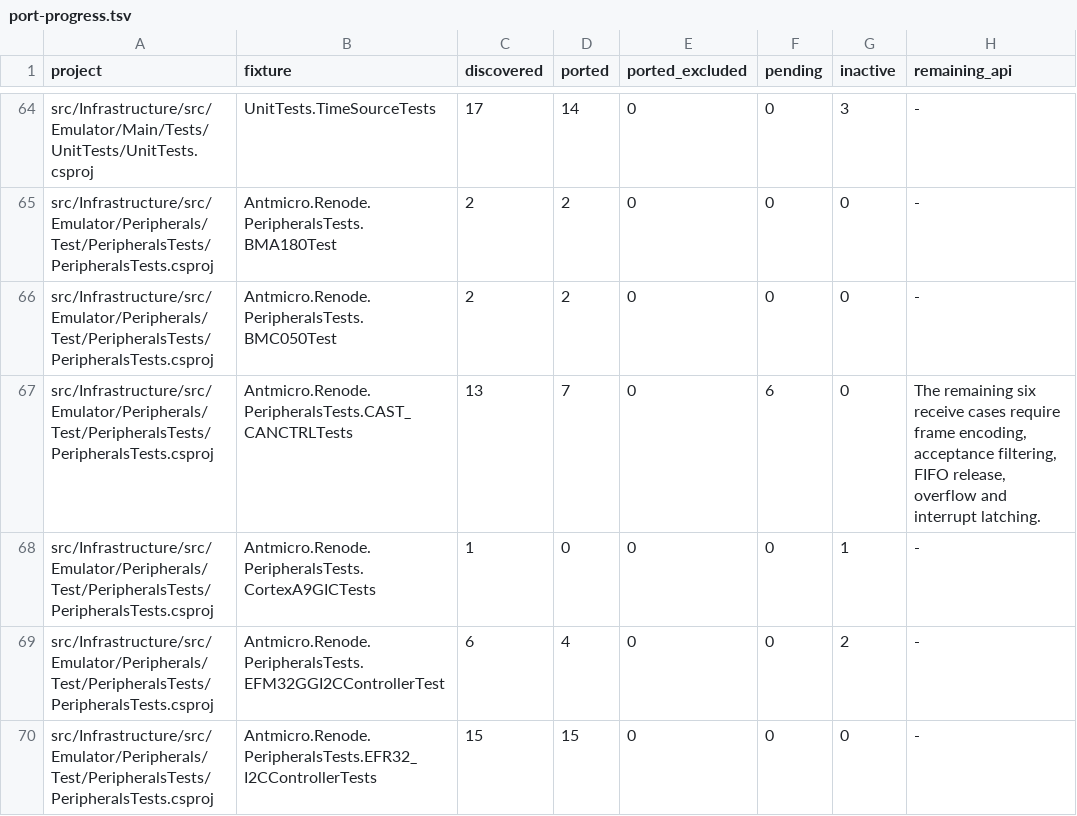
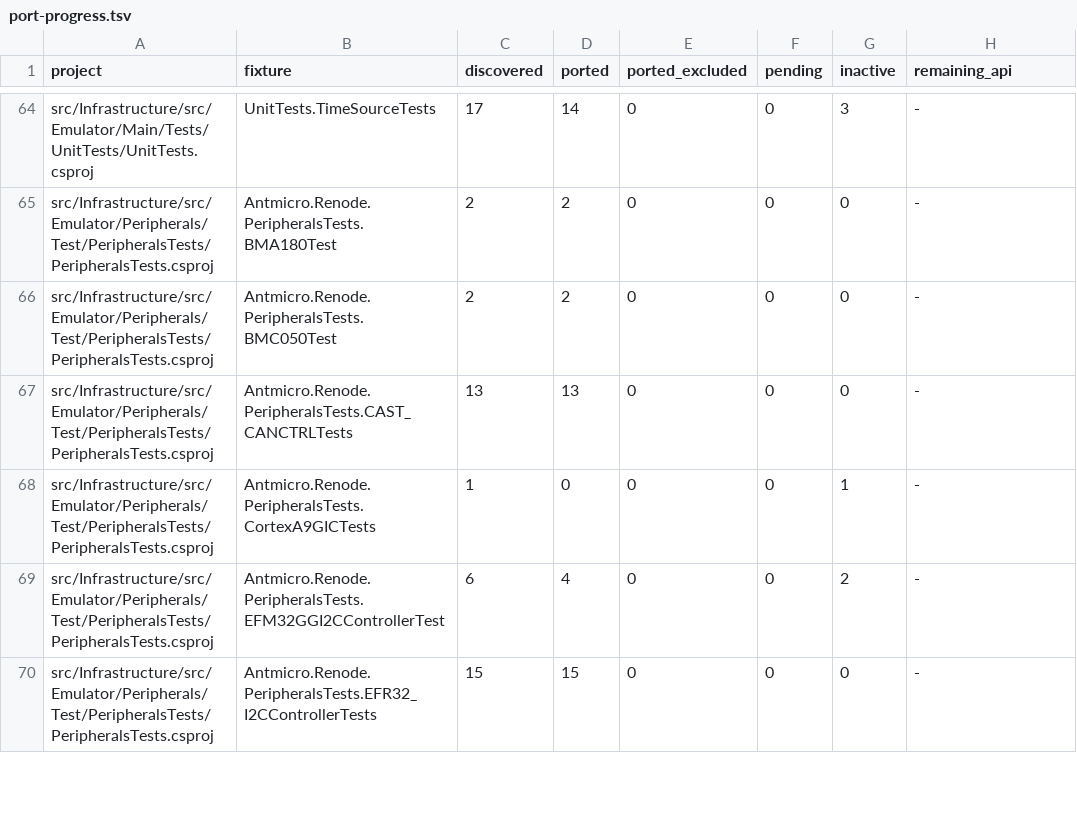
Before and after one commit to Koukyosyumei/penv, a TSV file: docs/nunit-evidence/port-progress.tsv, drawn as a sheet; only a part is shown, gaps mark what is left out.

```diff
--- a/docs/nunit-evidence/port-progress.tsv
+++ b/docs/nunit-evidence/port-progress.tsv
@@ -66,3 +66,3 @@ src/Infrastructure/src/Emulator/Peripherals/Test/PeripheralsTests/PeripheralsTes
 src/Infrastructure/src/Emulator/Peripherals/Test/PeripheralsTests/PeripheralsTests.csproj	Antmicro.Renode.PeripheralsTests.BMC050Test	2	2	0	0	0	-
-src/Infrastructure/src/Emulator/Peripherals/Test/PeripheralsTests/PeripheralsTests.csproj	Antmicro.Renode.PeripheralsTests.CAST_CANCTRLTests	13	7	0	6	0	The remaining six receive cases require frame encoding, acceptance filtering, FIFO release, overflow and interrupt latching.
+src/Infrastructure/src/Emulator/Peripherals/Test/PeripheralsTests/PeripheralsTests.csproj	Antmicro.Renode.PeripheralsTests.CAST_CANCTRLTests	13	13	0	0	0	-
 src/Infrastructure/src/Emulator/Peripherals/Test/PeripheralsTests/PeripheralsTests.csproj	Antmicro.Renode.PeripheralsTests.CortexA9GICTests	1	0	0	0	1	-
```
Also changed, not shown: scripts/upstream/nunit_cases.tsv, scripts/upstream/nunit_gaps.tsv, 5 other files.
